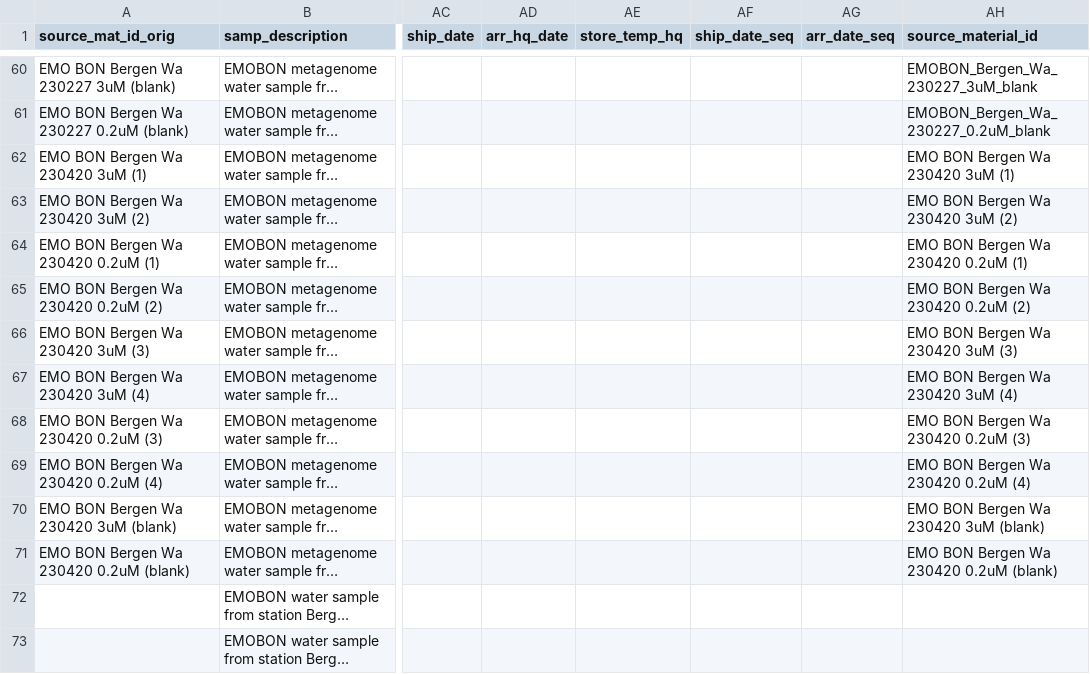
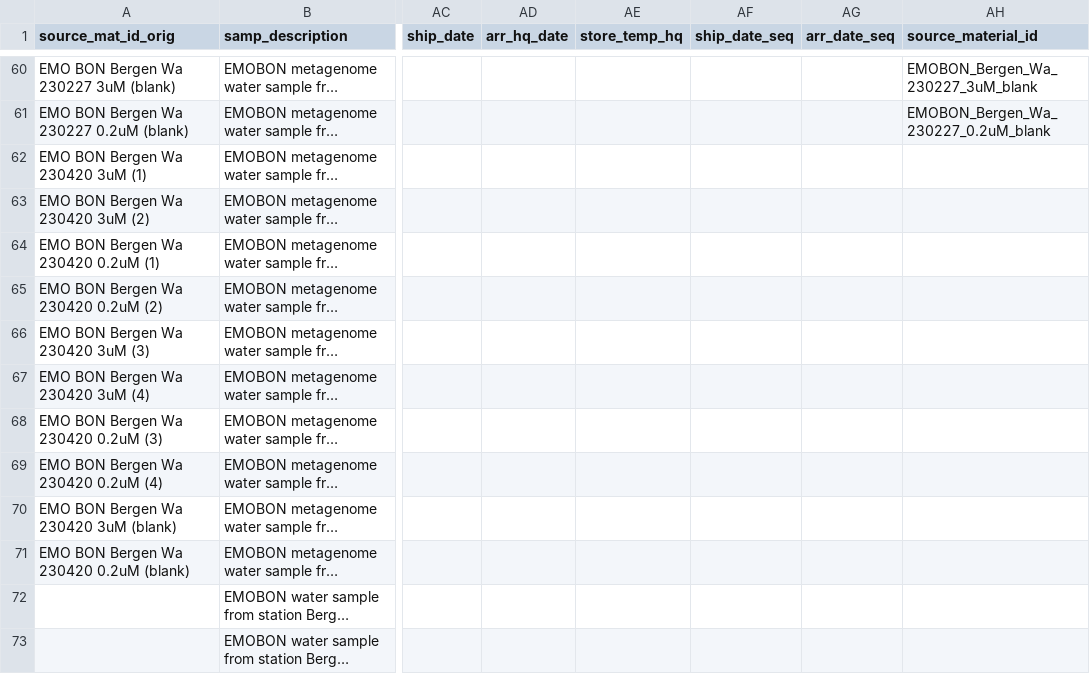
Before and after one commit to emo-bon/observatory-bergen-crate, a CSV file: logsheets/water_sampling.csv, drawn as a sheet; only a part is shown, gaps mark what is left out; long unchanged cells end in …; the diff names each change by its address in the sheet, - before the commit and + after, or states it on an @@ line.

```diff
--- a/logsheets/water_sampling.csv
+++ b/logsheets/water_sampling.csv
-AH62 (source_material_id): EMO BON Bergen Wa 230420 3uM (1)
+AH62 (source_material_id): (empty)
-AH63 (source_material_id): EMO BON Bergen Wa 230420 3uM (2)
+AH63 (source_material_id): (empty)
-AH64 (source_material_id): EMO BON Bergen Wa 230420 0.2uM (1)
+AH64 (source_material_id): (empty)
-AH65 (source_material_id): EMO BON Bergen Wa 230420 0.2uM (2)
+AH65 (source_material_id): (empty)
-AH66 (source_material_id): EMO BON Bergen Wa 230420 3uM (3)
+AH66 (source_material_id): (empty)
-AH67 (source_material_id): EMO BON Bergen Wa 230420 3uM (4)
+AH67 (source_material_id): (empty)
-AH68 (source_material_id): EMO BON Bergen Wa 230420 0.2uM (3)
+AH68 (source_material_id): (empty)
-AH69 (source_material_id): EMO BON Bergen Wa 230420 0.2uM (4)
+AH69 (source_material_id): (empty)
-AH70 (source_material_id): EMO BON Bergen Wa 230420 3uM (blank)
+AH70 (source_material_id): (empty)
-AH71 (source_material_id): EMO BON Bergen Wa 230420 0.2uM (blank)
+AH71 (source_material_id): (empty)
```
Also changed, not shown: logsheets/water_measured.csv.
